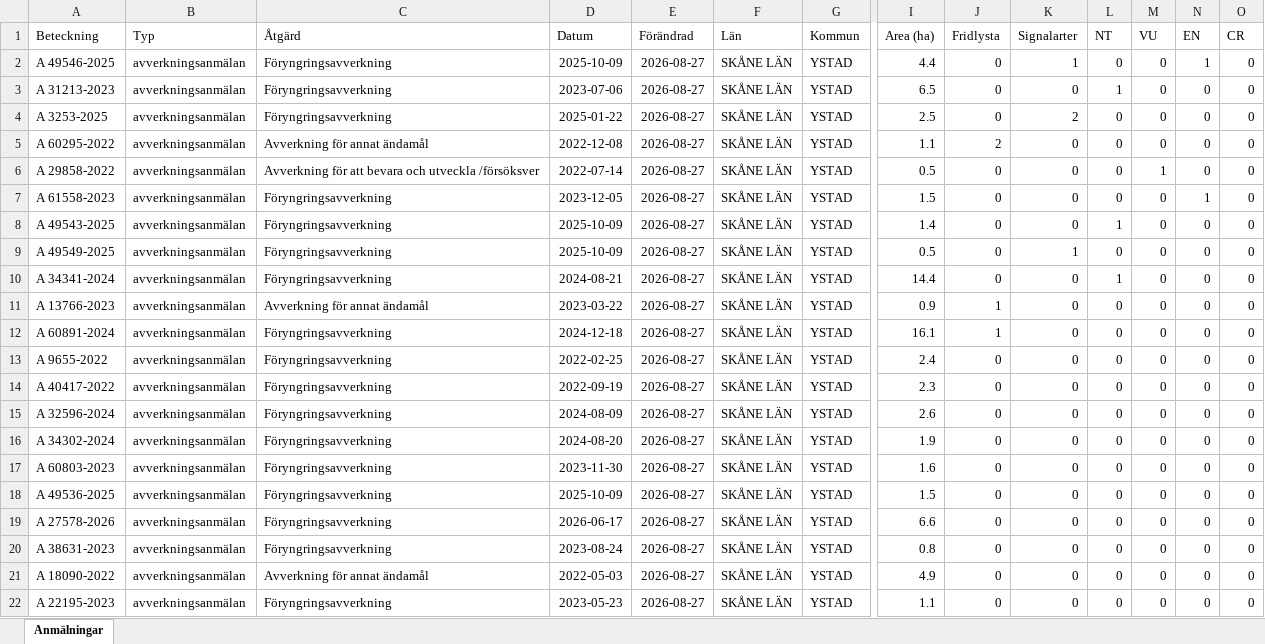
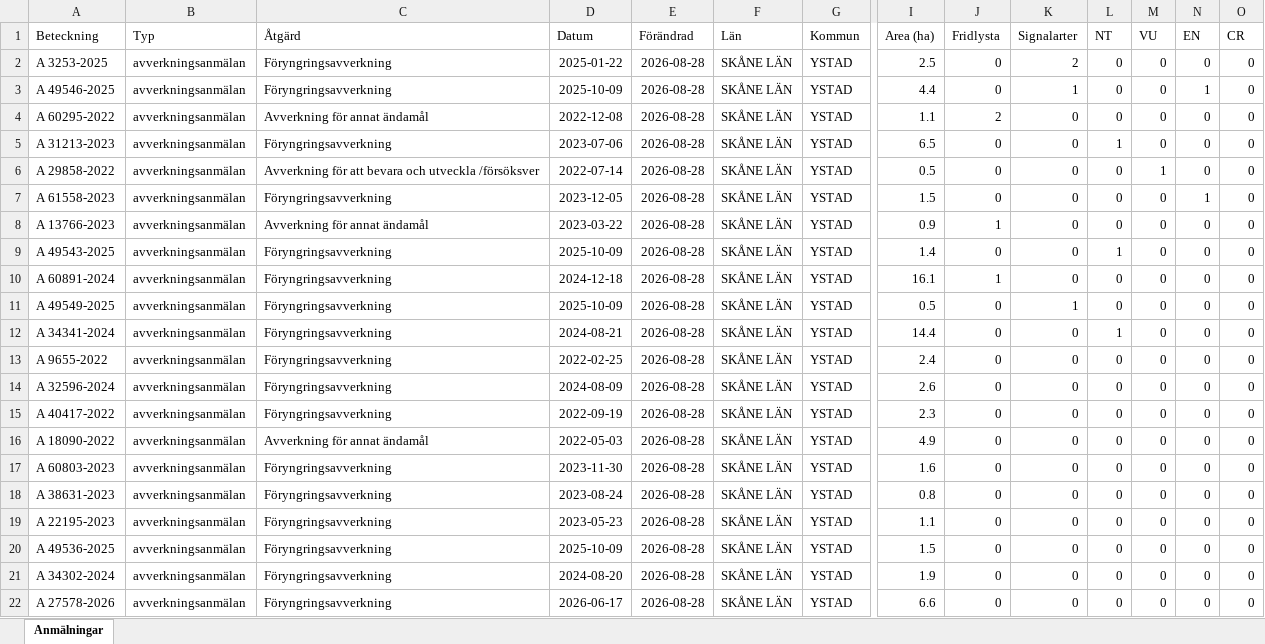
Before and after one commit to klasma/Logging_1286, an Excel workbook: Översikt YSTAD.xlsx, sheet Anmälningar, drawn as a sheet; only a part is shown, gaps mark what is left out; values as stored, in another font and other column widths than the file's, no borders; removed rows and columns are numbered as before the commit, all else as after; rows hold the shown columns only; the diff names each change by its address in the sheet, - before the commit and + after, or states it on an @@ line.

```diff
--- a/Översikt YSTAD.xlsx (sheet Anmälningar)
+++ b/Översikt YSTAD.xlsx (sheet Anmälningar)
-row 2: A 49546-2025 | avverkningsanmälan | Föryngringsavverkning | 2025-10-09 | 2026-08-27 | SKÅNE LÄN | YSTAD | 4.4 | 0 | 1 | 0 | 0 | 1 | 0
-row 3: A 31213-2023 | avverkningsanmälan | Föryngringsavverkning | 2023-07-06 | 2026-08-27 | SKÅNE LÄN | YSTAD | 6.5 | 0 | 0 | 1 | 0 | 0 | 0
-E2 (Förändrad): 2026-08-27
+E2 (Förändrad): 2026-08-28
+row 3: A 49546-2025 | avverkningsanmälan | Föryngringsavverkning | 2025-10-09 | 2026-08-28 | SKÅNE LÄN | YSTAD | 4.4 | 0 | 1 | 0 | 0 | 1 | 0
-E4 (Förändrad): 2026-08-27
+E4 (Förändrad): 2026-08-28
+row 5: A 31213-2023 | avverkningsanmälan | Föryngringsavverkning | 2023-07-06 | 2026-08-28 | SKÅNE LÄN | YSTAD | 6.5 | 0 | 0 | 1 | 0 | 0 | 0
-E6:E7 (Förändrad): 2026-08-27
+E6:E7 (Förändrad): 2026-08-28
+row 8: A 13766-2023 | avverkningsanmälan | Avverkning för annat ändamål | 2023-03-22 | 2026-08-28 | SKÅNE LÄN | YSTAD | 0.9 | 1 | 0 | 0 | 0 | 0 | 0
-E9 (Förändrad): 2026-08-27
+E9 (Förändrad): 2026-08-28
+row 10: A 60891-2024 | avverkningsanmälan | Föryngringsavverkning | 2024-12-18 | 2026-08-28 | SKÅNE LÄN | YSTAD | 16.1 | 1 | 0 | 0 | 0 | 0 | 0
-E11:E12 (Förändrad): 2026-08-27
+E11:E12 (Förändrad): 2026-08-28
-row 11: A 13766-2023 | avverkningsanmälan | Avverkning för annat ändamål | 2023-03-22 | 2026-08-27 | SKÅNE LÄN | YSTAD | 0.9 | 1 | 0 | 0 | 0 | 0 | 0
-row 12: A 60891-2024 | avverkningsanmälan | Föryngringsavverkning | 2024-12-18 | 2026-08-27 | SKÅNE LÄN | YSTAD | 16.1 | 1 | 0 | 0 | 0 | 0 | 0
-E13 (Förändrad): 2026-08-27
+E13 (Förändrad): 2026-08-28
-row 14: A 40417-2022 | avverkningsanmälan | Föryngringsavverkning | 2022-09-19 | 2026-08-27 | SKÅNE LÄN | YSTAD | 2.3 | 0 | 0 | 0 | 0 | 0 | 0
-E14:E15 (Förändrad): 2026-08-27
+E14:E15 (Förändrad): 2026-08-28
-A15 (Beteckning): A 34302-2024
+A15 (Beteckning): A 40417-2022
-D15 (Datum): 2024-08-20
+D15 (Datum): 2022-09-19
-I15 (Area (ha)): 1.9
+I15 (Area (ha)): 2.3
+row 16: A 18090-2022 | avverkningsanmälan | Avverkning för annat ändamål | 2022-05-03 | 2026-08-28 | SKÅNE LÄN | YSTAD | 4.9 | 0 | 0 | 0 | 0 | 0 | 0
-E17 (Förändrad): 2026-08-27
+E17 (Förändrad): 2026-08-28
-row 18: A 49536-2025 | avverkningsanmälan | Föryngringsavverkning | 2025-10-09 | 2026-08-27 | SKÅNE LÄN | YSTAD | 1.5 | 0 | 0 | 0 | 0 | 0 | 0
-row 19: A 27578-2026 | avverkningsanmälan | Föryngringsavverkning | 2026-06-17 | 2026-08-27 | SKÅNE LÄN | YSTAD | 6.6 | 0 | 0 | 0 | 0 | 0 | 0
-E18 (Förändrad): 2026-08-27
+E18 (Förändrad): 2026-08-28
-row 21: A 18090-2022 | avverkningsanmälan | Avverkning för annat ändamål | 2022-05-03 | 2026-08-27 | SKÅNE LÄN | YSTAD | 4.9 | 0 | 0 | 0 | 0 | 0 | 0
-E19 (Förändrad): 2026-08-27
+E19 (Förändrad): 2026-08-28
+row 20: A 49536-2025 | avverkningsanmälan | Föryngringsavverkning | 2025-10-09 | 2026-08-28 | SKÅNE LÄN | YSTAD | 1.5 | 0 | 0 | 0 | 0 | 0 | 0
+row 21: A 34302-2024 | avverkningsanmälan | Föryngringsavverkning | 2024-08-20 | 2026-08-28 | SKÅNE LÄN | YSTAD | 1.9 | 0 | 0 | 0 | 0 | 0 | 0
+row 22: A 27578-2026 | avverkningsanmälan | Föryngringsavverkning | 2026-06-17 | 2026-08-28 | SKÅNE LÄN | YSTAD | 6.6 | 0 | 0 | 0 | 0 | 0 | 0
```
Also changed, not shown: artfynd/A 29858-2022 artfynd.xlsx, artfynd/A 31213-2023 artfynd.xlsx, 54 other files.
